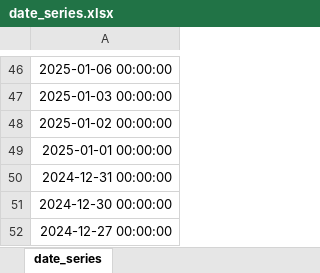
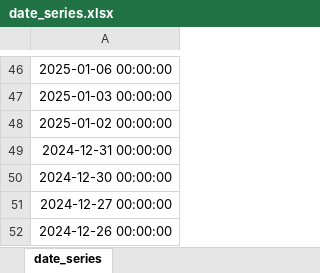
Before and after one commit to twan507/py-app, an Excel workbook: .xlsx/date_series.xlsx, sheet date_series, drawn as a sheet; only a part is shown, gaps mark what is left out; the shorter side is filled out with more unchanged rows; values as stored, in another font and other column widths than the file's, no borders; the diff names each change by its address in the sheet, - before the commit and + after, or states it on an @@ line.

Commit message:
ok new data

```diff
--- a/.xlsx/date_series.xlsx (sheet date_series)
+++ b/.xlsx/date_series.xlsx (sheet date_series)
-row 49: 2025-01-01 00:00:00
```
Also changed, not shown: .xlsx/current_quarter_classification.xlsx, 6 other files.
